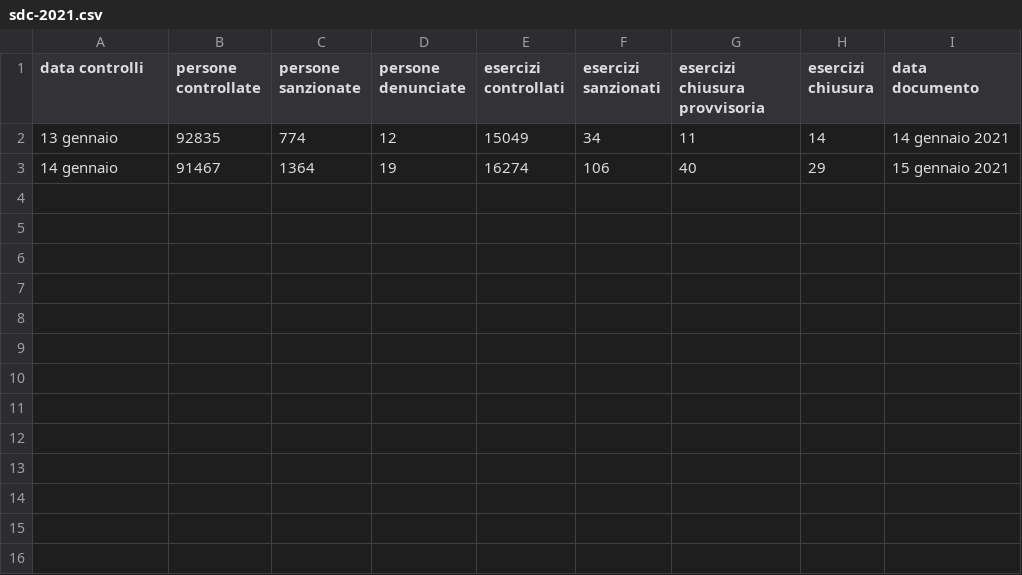
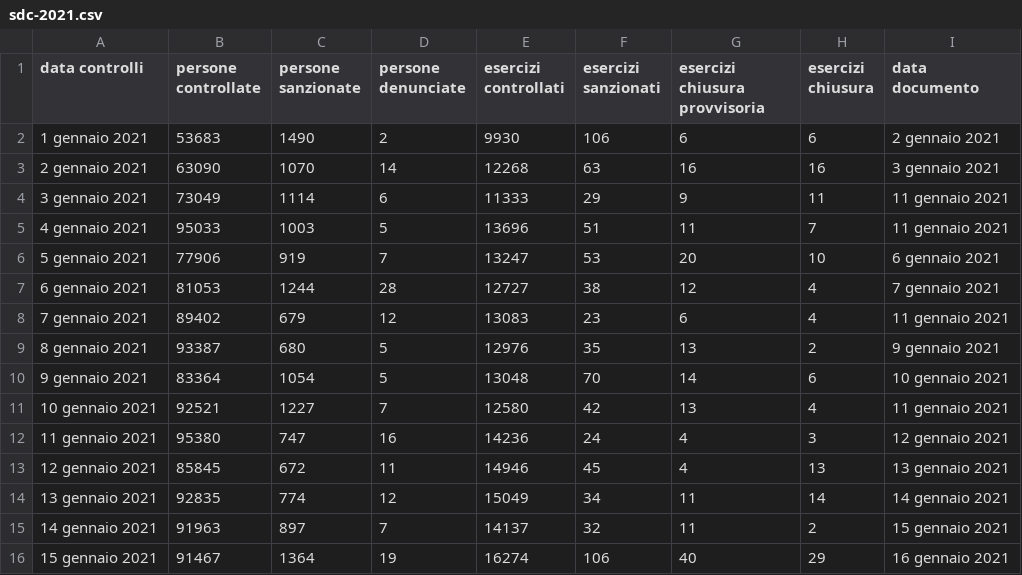
Before and after one commit to xbeat/covidtrends-data, a CSV file: data/servizi-di-controllo/sdc-2021.csv, drawn as a sheet.

Commit message:
Update sdc-2021.csv

```diff
--- a/data/servizi-di-controllo/sdc-2021.csv
+++ b/data/servizi-di-controllo/sdc-2021.csv
@@ -1,3 +1,16 @@
 data controlli,persone controllate,persone sanzionate,persone denunciate,esercizi controllati,esercizi sanzionati,esercizi chiusura provvisoria, esercizi chiusura,data documento
-13 gennaio,92835,774,12,15049,34,11,14,14 gennaio 2021
-14 gennaio,91467,1364,19,16274,106,40,29,15 gennaio 2021
+1 gennaio 2021,53683,1490,2,9930,106,6,6,2 gennaio 2021
+2 gennaio 2021,63090,1070,14,12268,63,16,16,3 gennaio 2021
+3 gennaio 2021,73049,1114,6,11333,29,9,11,11 gennaio 2021
+4 gennaio 2021,95033,1003,5,13696,51,11,7,11 gennaio 2021
+5 gennaio 2021,77906,919,7,13247,53,20,10,6 gennaio 2021
+6 gennaio 2021,81053,1244,28,12727,38,12,4,7 gennaio 2021
+7 gennaio 2021,89402,679,12,13083,23,6,4,11 gennaio 2021
+8 gennaio 2021,93387,680,5,12976,35,13,2,9 gennaio 2021
+9 gennaio 2021,83364,1054,5,13048,70,14,6,10 gennaio 2021
+10 gennaio 2021,92521,1227,7,12580,42,13,4,11 gennaio 2021
+11 gennaio 2021,95380,747,16,14236,24,4,3,12 gennaio 2021
+12 gennaio 2021,85845,672,11,14946,45,4,13,13 gennaio 2021
+13 gennaio 2021,92835,774,12,15049,34,11,14,14 gennaio 2021
+14 gennaio 2021,91963,897,7,14137,32,11,2,15 gennaio 2021
+15 gennaio 2021,91467,1364,19,16274,106,40,29,16 gennaio 2021
```
